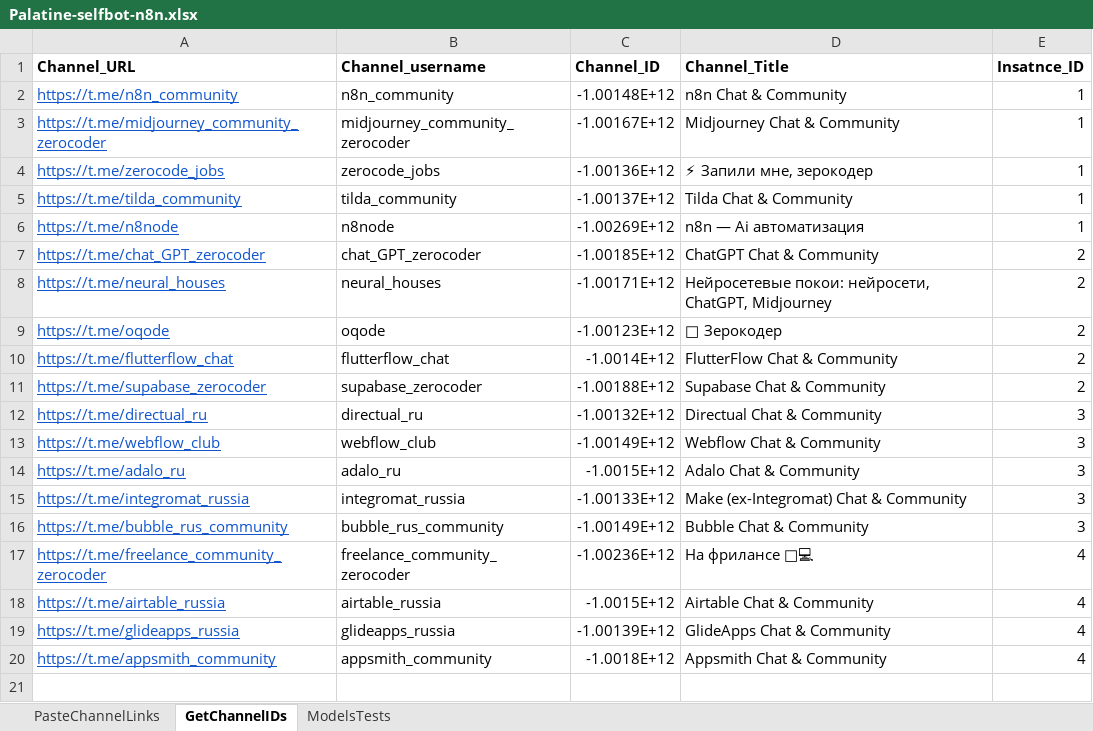
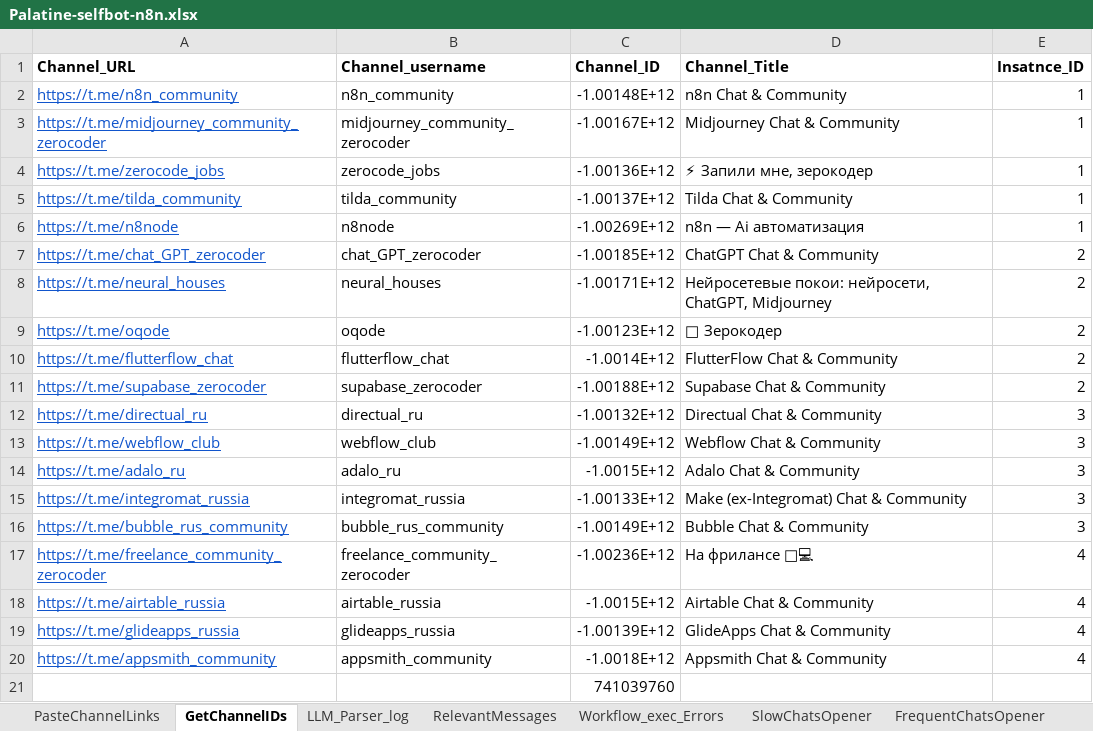
Before and after one commit to sharkywasd/n8n-selfbot-message-parser, an Excel workbook: src/Palatine-selfbot-n8n.xlsx, sheet GetChannelIDs, drawn as a sheet; values as stored, in another font and other column widths than the file's, no borders; charts and pictures not drawn; the diff names each change by its address in the sheet, - before the commit and + after, or states it on an @@ line.

```diff
--- a/src/Palatine-selfbot-n8n.xlsx (sheet GetChannelIDs)
+++ b/src/Palatine-selfbot-n8n.xlsx (sheet GetChannelIDs)
-sheet tab: ModelsTests
+sheet tab: LLM_Parser_log
+sheet tab: RelevantMessages
+sheet tab: Workflow_exec_Errors
+sheet tab: SlowChatsOpener
+sheet tab: FrequentChatsOpener
+row 21:  |  | 741039760
```
Also changed, not shown: charts or pictures, 4 other files.
